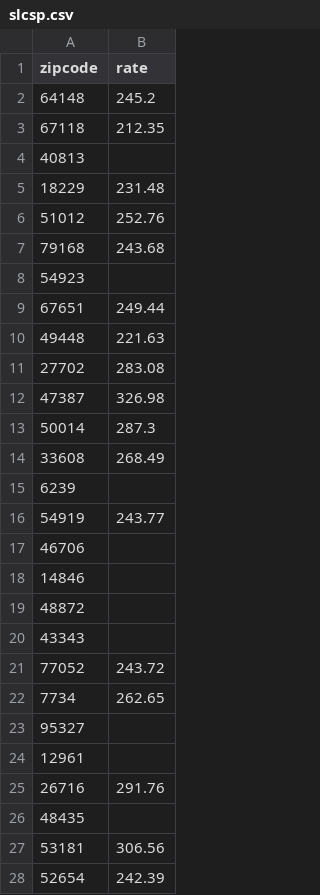
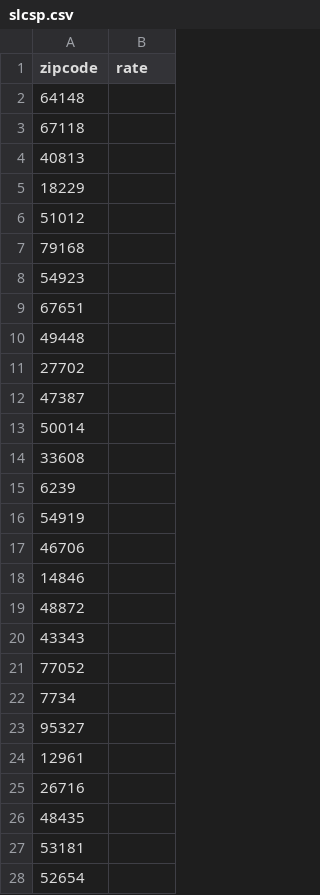
Before and after one commit to gizm00/slscp_problem, a CSV file: slcsp.csv, drawn as a sheet; only a part is shown; the diff covers the shown part only.

Commit message:
swapped single rate/same rate response to None

```diff
--- a/slcsp.csv
+++ b/slcsp.csv
@@ -1,17 +1,17 @@
 zipcode,rate
-64148,245.2
-67118,212.35
+64148,
+67118,
 40813,
-18229,231.48
-51012,252.76
-79168,243.68
+18229,
+51012,
+79168,
 54923,
-67651,249.44
-49448,221.63
-27702,283.08
-47387,326.98
-50014,287.3
-33608,268.49
+67651,
+49448,
+27702,
+47387,
+50014,
+33608,
 6239,
-54919,243.77
+54919,
 46706,
@@ -20,9 +20,9 @@ zipcode,rate
 43343,
-77052,243.72
-7734,262.65
+77052,
+7734,
 95327,
 12961,
-26716,291.76
+26716,
 48435,
-53181,306.56
-52654,242.39
+53181,
+52654,
```
Also changed, not shown: 16 edited cells elsewhere in this file, 2 other files.
